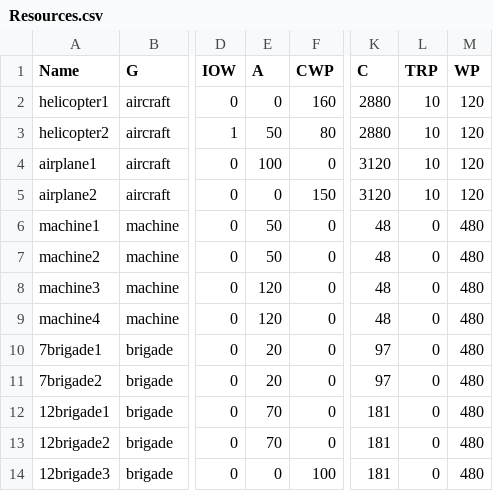
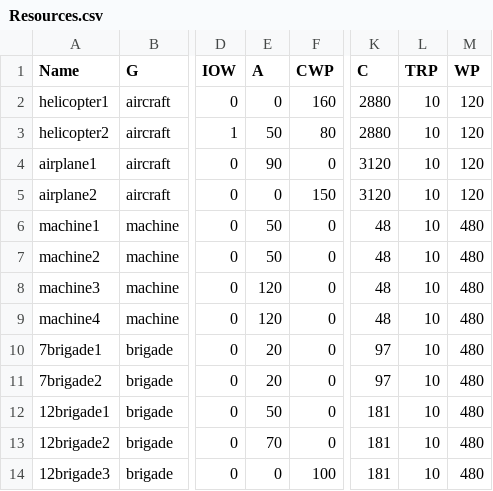
Before and after one commit to boiro9/wrm, a CSV file: example/feasible/Resources.csv, drawn as a sheet; only a part is shown, gaps mark what is left out; the diff names each change by its address in the sheet, - before the commit and + after, or states it on an @@ line.

Commit message:
Change feasible example to make it more realistic.

```diff
--- a/example/feasible/Resources.csv
+++ b/example/feasible/Resources.csv
-E4 (A): 100
+E4 (A): 90
-L6:L14 (TRP): 0
+L6:L14 (TRP): 10
-E12 (A): 70
+E12 (A): 50
```
Also changed, not shown: example/feasible/Fire.csv, 4 other files.
